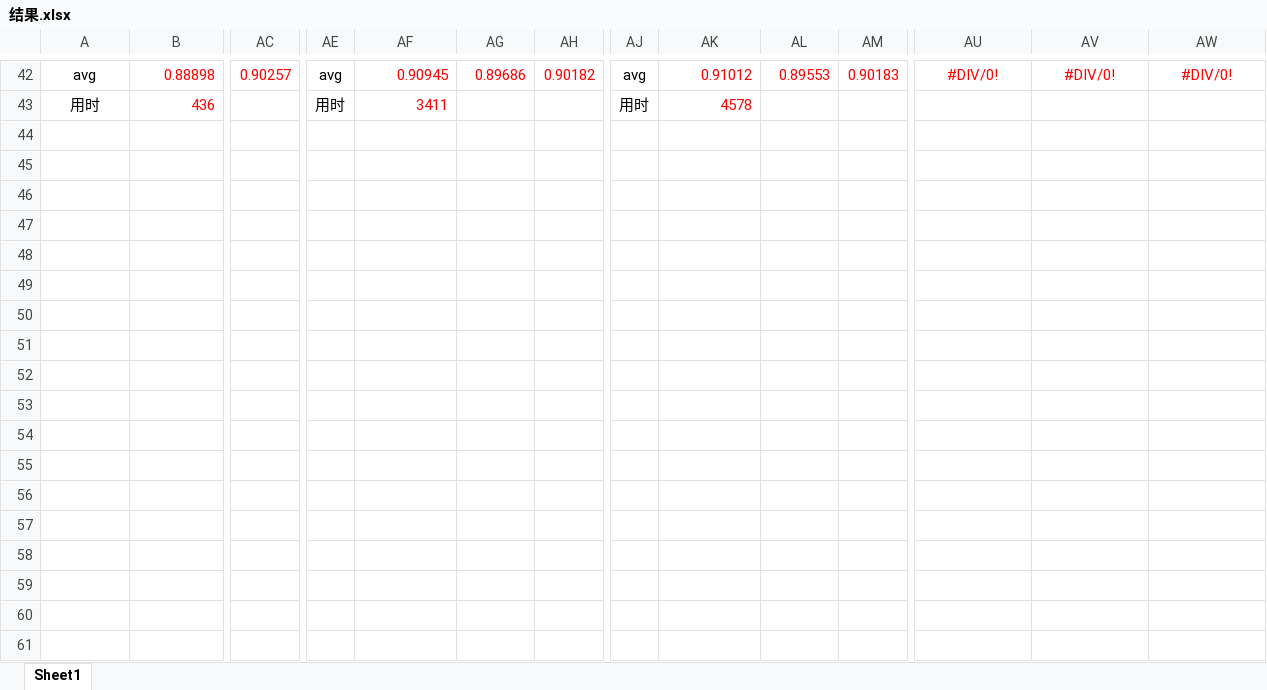
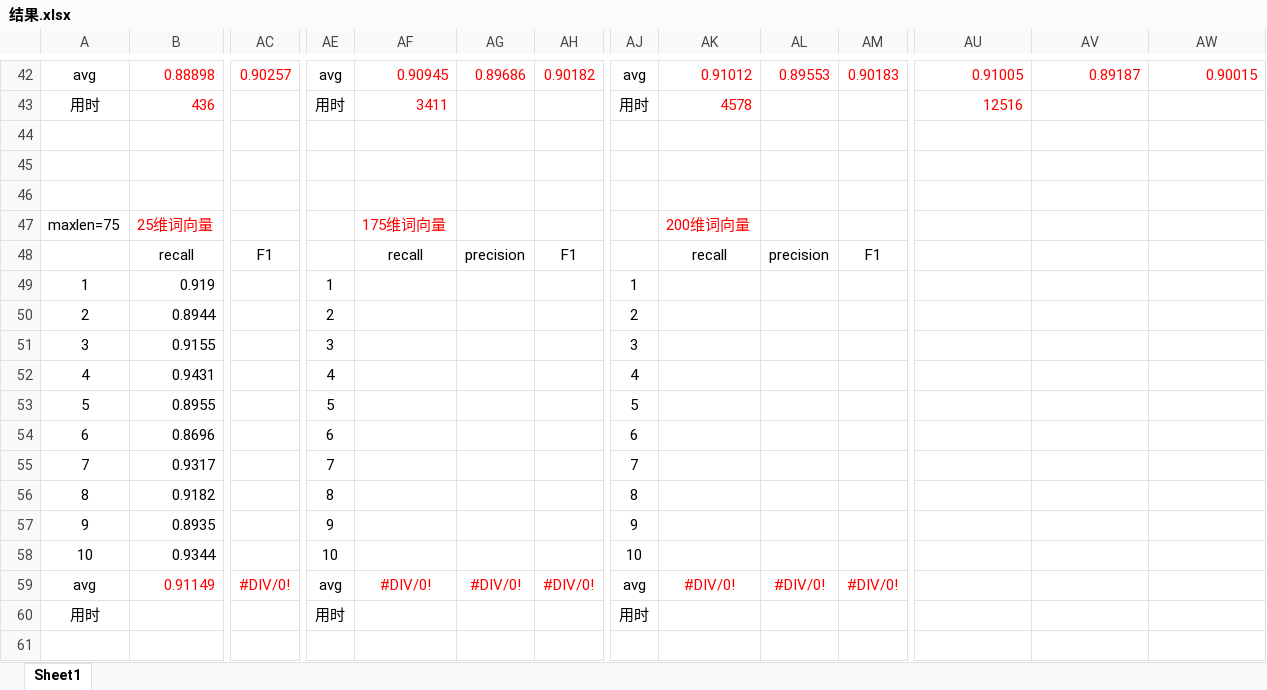
Before and after one commit to chaycao/SentimentAnalysis, an Excel workbook: ChnSentiCorp/10-fold/result/结果.xlsx, sheet Sheet1, drawn as a sheet; only a part is shown, gaps mark what is left out; values as stored, in another font and other column widths than the file's, no borders; rows hold the shown columns only; the diff covers the shown part only; the diff names each change by its address in the sheet, - before the commit and + after, or states it on an @@ line.

```diff
--- a/ChnSentiCorp/10-fold/result/结果.xlsx (sheet Sheet1)
+++ b/ChnSentiCorp/10-fold/result/结果.xlsx (sheet Sheet1)
-AU42: #DIV/0!
+AU42: 0.91005
-AU42:AW42 alignment: center
+AU42:AW42 alignment: right
-AV42: #DIV/0!
+AV42: 0.89187
-AW42: #DIV/0!
+AW42: 0.90015
-AU43: (empty)
+AU43: 12516
+row 44: (empty)
+row 45: (empty)
+row 46: (empty)
+row 47: maxlen=75 | 25维词向量 |  |  | 175维词向量 |  |  |  | 200维词向量
+row 48:  | recall | F1 |  | recall | precision | F1 |  | recall | precision | F1
+row 49: 1 | 0.919 |  | 1 |  |  |  | 1
+row 50: 2 | 0.8944 |  | 2 |  |  |  | 2
+row 51: 3 | 0.9155 |  | 3 |  |  |  | 3
+row 52: 4 | 0.9431 |  | 4 |  |  |  | 4
+row 53: 5 | 0.8955 |  | 5 |  |  |  | 5
+row 54: 6 | 0.8696 |  | 6 |  |  |  | 6
+row 55: 7 | 0.9317 |  | 7 |  |  |  | 7
+row 56: 8 | 0.9182 |  | 8 |  |  |  | 8
+row 57: 9 | 0.8935 |  | 9 |  |  |  | 9
+row 58: 10 | 0.9344 |  | 10 |  |  |  | 10
+row 59: avg | 0.91149 | #DIV/0! | avg | #DIV/0! | #DIV/0! | #DIV/0! | avg | #DIV/0! | #DIV/0! | #DIV/0!
+row 60: 用时 |  |  | 用时 |  |  |  | 用时
+row 61: (empty)
```
Also changed, not shown: 14 added rows and 30 edited cells elsewhere in this sheet, 57 other files.
